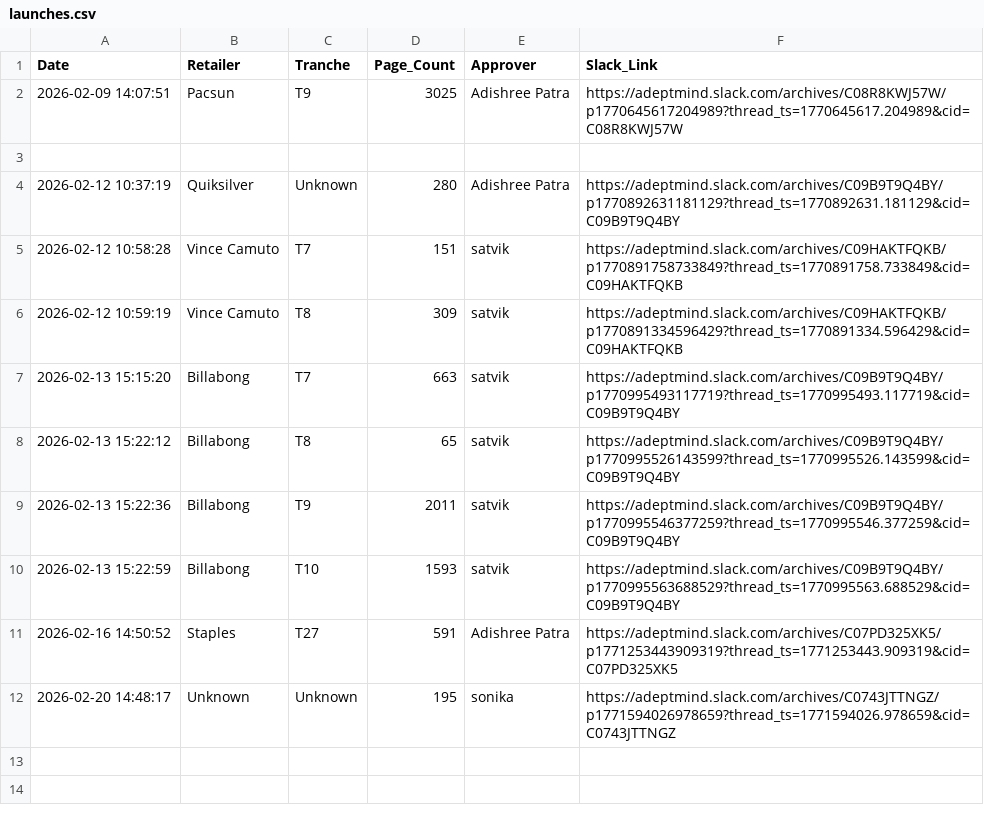
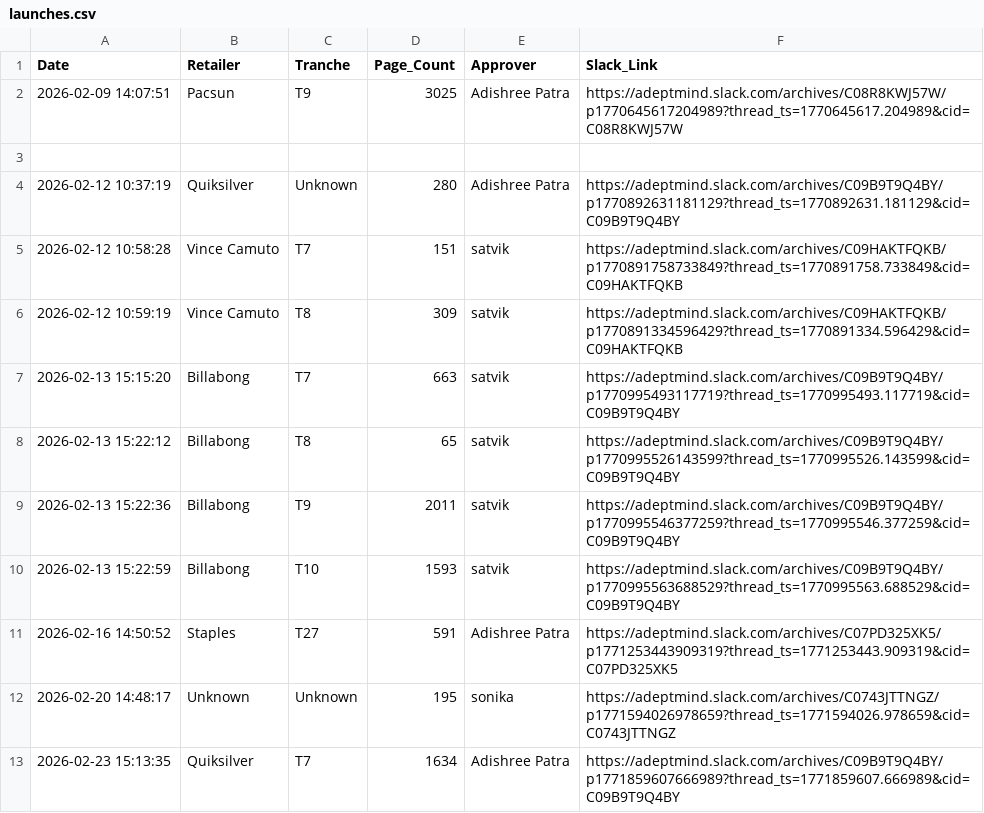
Before and after one commit to satvik-adeptmind/launch-tracker, a CSV file: launches.csv, drawn as a sheet.

Commit message:
Log: Quiksilver by Adishree Patra

```diff
--- a/launches.csv
+++ b/launches.csv
@@ -12 +12,2 @@ Date,Retailer,Tranche,Page_Count,Approver,Slack_Link
 2026-02-20 14:48:17,Unknown,Unknown,195,sonika,https://adeptmind.slack.com/archives/C0743JTTNGZ/p1771594026978659?thread_ts=1771594026.978659&cid=C0743JTTNGZ
+2026-02-23 15:13:35,Quiksilver,T7,1634,Adishree Patra,https://adeptmind.slack.com/archives/C09B9T9Q4BY/p1771859607666989?thread_ts=1771859607.666989&cid=C09B9T9Q4BY
```
